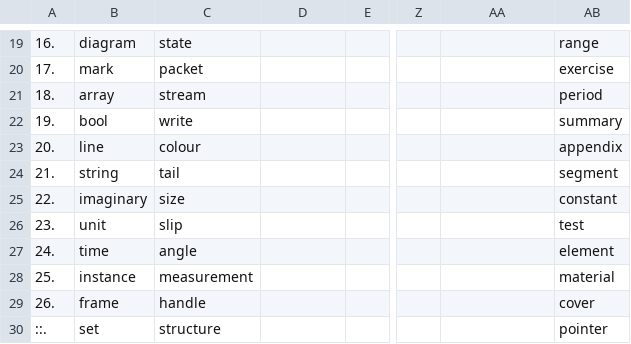
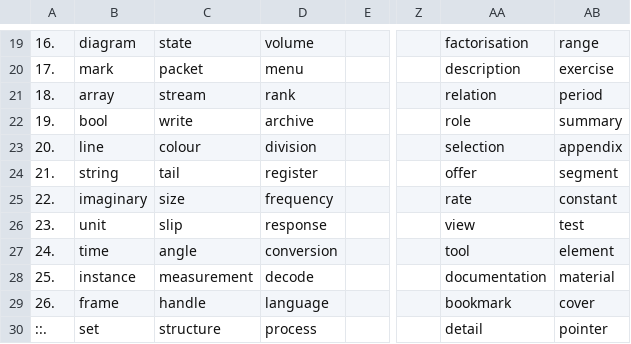
Before and after one commit to openroot/ProjectSpring53, a TSV file: .ProjectSpring53/__.tsv, drawn as a sheet; only a part is shown, gaps mark what is left out; the diff covers the shown part only; the diff names each change by its address in the sheet, - before the commit and + after, or states it on an @@ line.

```diff
--- a/.ProjectSpring53/__.tsv
+++ b/.ProjectSpring53/__.tsv
-D19: (empty)
+D19: volume
-AA19: (empty)
+AA19: factorisation
-D20: (empty)
+D20: menu
-AA20: (empty)
+AA20: description
-D21: (empty)
+D21: rank
-AA21: (empty)
+AA21: relation
-D22: (empty)
+D22: archive
-AA22: (empty)
+AA22: role
-D23: (empty)
+D23: division
-AA23: (empty)
+AA23: selection
-D24: (empty)
+D24: register
-AA24: (empty)
+AA24: offer
-D25: (empty)
+D25: frequency
-AA25: (empty)
+AA25: rate
-D26: (empty)
+D26: response
-AA26: (empty)
+AA26: view
-D27: (empty)
+D27: conversion
-AA27: (empty)
+AA27: tool
-D28: (empty)
+D28: decode
-AA28: (empty)
+AA28: documentation
-D29: (empty)
+D29: language
-AA29: (empty)
+AA29: bookmark
-D30: (empty)
+D30: process
-AA30: (empty)
+AA30: detail
```
Also changed, not shown: 32 edited cells elsewhere in this file, 1 other file.
